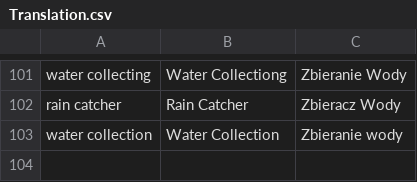
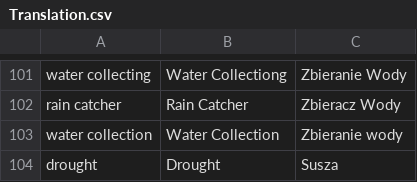
Before and after one commit to Dev-Karol1111/village, a CSV file: resources/Translation.csv, drawn as a sheet; only a part is shown, gaps mark what is left out; the diff names each change by its address in the sheet, - before the commit and + after, or states it on an @@ line.

```diff
--- a/resources/Translation.csv
+++ b/resources/Translation.csv
+row 104: drought | Drought | Susza
```
Also changed, not shown: 12 other files.
